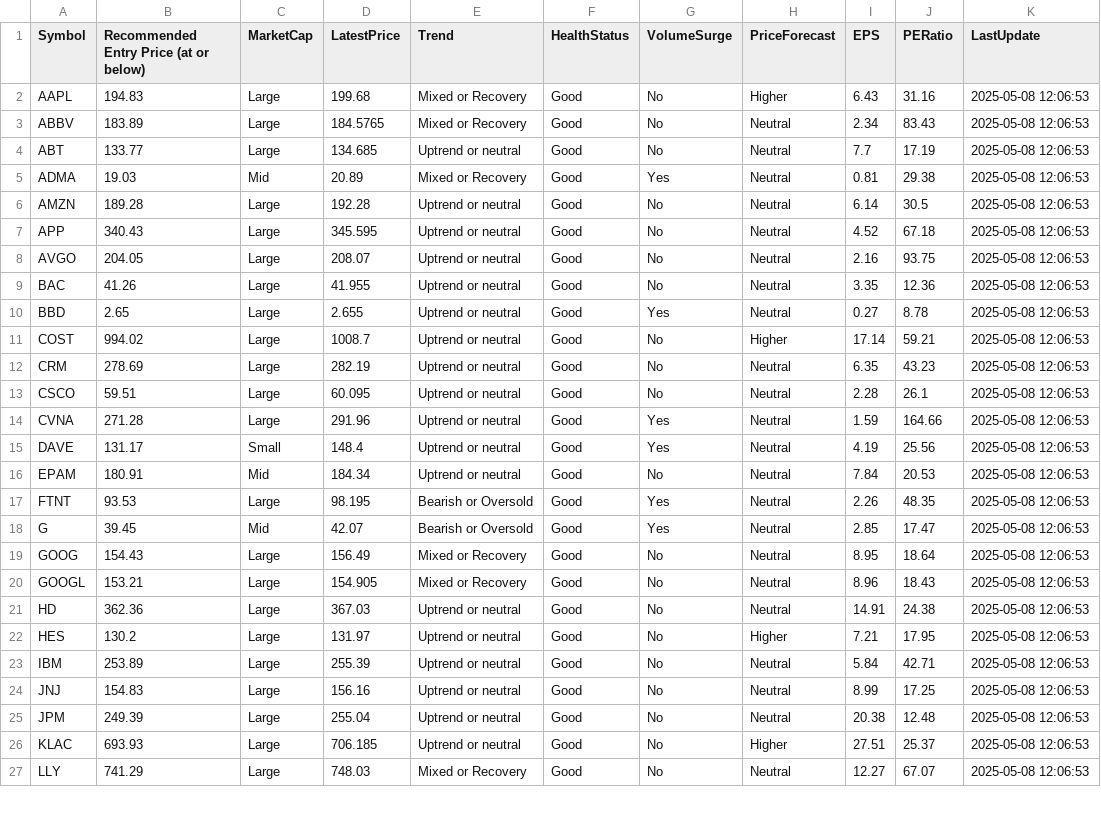
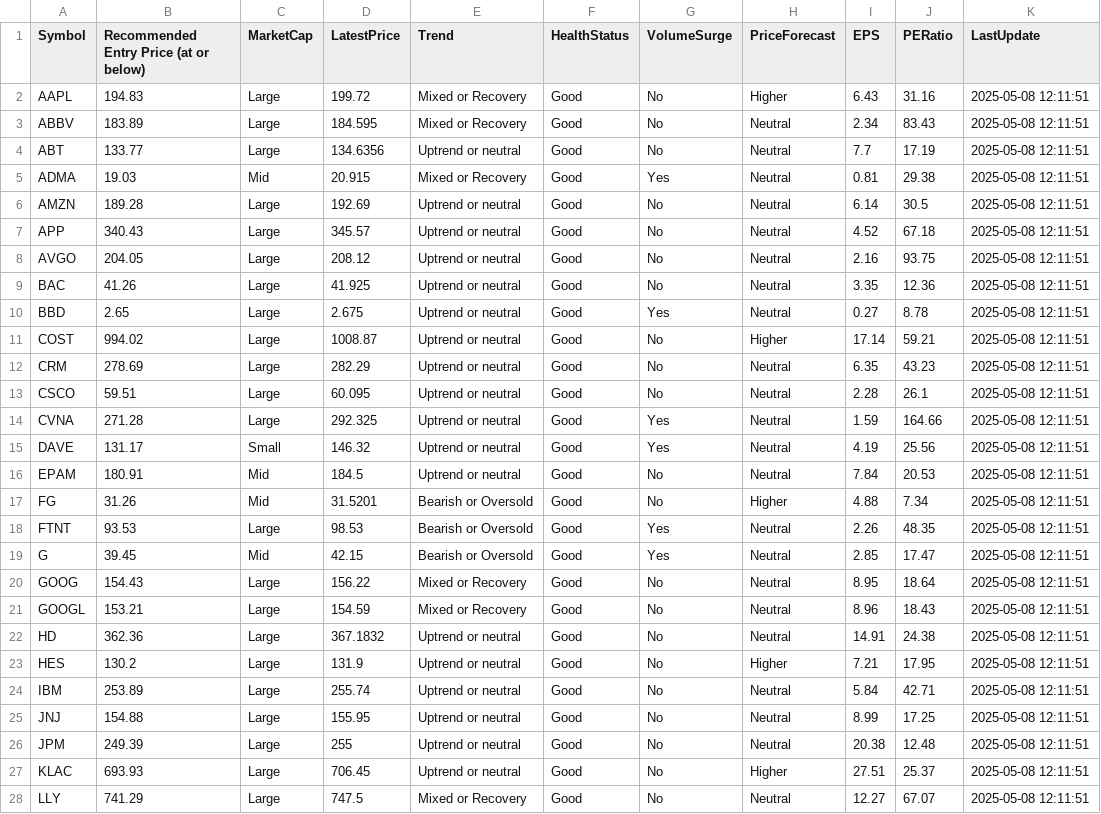
Before and after one commit to kuppal3gt/MSF, a CSV file: results.csv, drawn as a sheet; only a part is shown; the diff covers the shown part only.

Commit message:
Auto-update results at Thu May  8 12:12:01 EDT 2025

```diff
--- a/results.csv
+++ b/results.csv
@@ -1,27 +1,28 @@
 "Symbol","Recommended Entry Price (at or below)","MarketCap","LatestPrice","Trend","HealthStatus","VolumeSurge","PriceForecast","EPS","PERatio","LastUpdate"
-"AAPL",194.83,"Large",199.68,"Mixed or Recovery","Good","No","Higher",6.43,31.16,"2025-05-08 12:06:53"
-"ABBV",183.89,"Large",184.5765,"Mixed or Recovery","Good","No","Neutral",2.34,83.43,"2025-05-08 12:06:53"
-"ABT",133.77,"Large",134.685,"Uptrend or neutral","Good","No","Neutral",7.7,17.19,"2025-05-08 12:06:53"
-"ADMA",19.03,"Mid",20.89,"Mixed or Recovery","Good","Yes","Neutral",0.81,29.38,"2025-05-08 12:06:53"
-"AMZN",189.28,"Large",192.28,"Uptrend or neutral","Good","No","Neutral",6.14,30.5,"2025-05-08 12:06:53"
-"APP",340.43,"Large",345.595,"Uptrend or neutral","Good","No","Neutral",4.52,67.18,"2025-05-08 12:06:53"
-"AVGO",204.05,"Large",208.07,"Uptrend or neutral","Good","No","Neutral",2.16,93.75,"2025-05-08 12:06:53"
-"BAC",41.26,"Large",41.955,"Uptrend or neutral","Good","No","Neutral",3.35,12.36,"2025-05-08 12:06:53"
-"BBD",2.65,"Large",2.655,"Uptrend or neutral","Good","Yes","Neutral",0.27,8.78,"2025-05-08 12:06:53"
-"COST",994.02,"Large",1008.7,"Uptrend or neutral","Good","No","Higher",17.14,59.21,"2025-05-08 12:06:53"
-"CRM",278.69,"Large",282.19,"Uptrend or neutral","Good","No","Neutral",6.35,43.23,"2025-05-08 12:06:53"
-"CSCO",59.51,"Large",60.095,"Uptrend or neutral","Good","No","Neutral",2.28,26.1,"2025-05-08 12:06:53"
-"CVNA",271.28,"Large",291.96,"Uptrend or neutral","Good","Yes","Neutral",1.59,164.66,"2025-05-08 12:06:53"
-"DAVE",131.17,"Small",148.4,"Uptrend or neutral","Good","Yes","Neutral",4.19,25.56,"2025-05-08 12:06:53"
-"EPAM",180.91,"Mid",184.34,"Uptrend or neutral","Good","No","Neutral",7.84,20.53,"2025-05-08 12:06:53"
-"FTNT",93.53,"Large",98.195,"Bearish or Oversold","Good","Yes","Neutral",2.26,48.35,"2025-05-08 12:06:53"
-"G",39.45,"Mid",42.07,"Bearish or Oversold","Good","Yes","Neutral",2.85,17.47,"2025-05-08 12:06:53"
-"GOOG",154.43,"Large",156.49,"Mixed or Recovery","Good","No","Neutral",8.95,18.64,"2025-05-08 12:06:53"
-"GOOGL",153.21,"Large",154.905,"Mixed or Recovery","Good","No","Neutral",8.96,18.43,"2025-05-08 12:06:53"
-"HD",362.36,"Large",367.03,"Uptrend or neutral","Good","No","Neutral",14.91,24.38,"2025-05-08 12:06:53"
-"HES",130.2,"Large",131.97,"Uptrend or neutral","Good","No","Higher",7.21,17.95,"2025-05-08 12:06:53"
-"IBM",253.89,"Large",255.39,"Uptrend or neutral","Good","No","Neutral",5.84,42.71,"2025-05-08 12:06:53"
-"JNJ",154.83,"Large",156.16,"Uptrend or neutral","Good","No","Neutral",8.99,17.25,"2025-05-08 12:06:53"
-"JPM",249.39,"Large",255.04,"Uptrend or neutral","Good","No","Neutral",20.38,12.48,"2025-05-08 12:06:53"
-"KLAC",693.93,"Large",706.185,"Uptrend or neutral","Good","No","Higher",27.51,25.37,"2025-05-08 12:06:53"
-"LLY",741.29,"Large",748.03,"Mixed or Recovery","Good","No","Neutral",12.27,67.07,"2025-05-08 12:06:53"
+"AAPL",194.83,"Large",199.72,"Mixed or Recovery","Good","No","Higher",6.43,31.16,"2025-05-08 12:11:51"
+"ABBV",183.89,"Large",184.595,"Mixed or Recovery","Good","No","Neutral",2.34,83.43,"2025-05-08 12:11:51"
+"ABT",133.77,"Large",134.6356,"Uptrend or neutral","Good","No","Neutral",7.7,17.19,"2025-05-08 12:11:51"
+"ADMA",19.03,"Mid",20.915,"Mixed or Recovery","Good","Yes","Neutral",0.81,29.38,"2025-05-08 12:11:51"
+"AMZN",189.28,"Large",192.69,"Uptrend or neutral","Good","No","Neutral",6.14,30.5,"2025-05-08 12:11:51"
+"APP",340.43,"Large",345.57,"Uptrend or neutral","Good","No","Neutral",4.52,67.18,"2025-05-08 12:11:51"
+"AVGO",204.05,"Large",208.12,"Uptrend or neutral","Good","No","Neutral",2.16,93.75,"2025-05-08 12:11:51"
+"BAC",41.26,"Large",41.925,"Uptrend or neutral","Good","No","Neutral",3.35,12.36,"2025-05-08 12:11:51"
+"BBD",2.65,"Large",2.675,"Uptrend or neutral","Good","Yes","Neutral",0.27,8.78,"2025-05-08 12:11:51"
+"COST",994.02,"Large",1008.87,"Uptrend or neutral","Good","No","Higher",17.14,59.21,"2025-05-08 12:11:51"
+"CRM",278.69,"Large",282.29,"Uptrend or neutral","Good","No","Neutral",6.35,43.23,"2025-05-08 12:11:51"
+"CSCO",59.51,"Large",60.095,"Uptrend or neutral","Good","No","Neutral",2.28,26.1,"2025-05-08 12:11:51"
+"CVNA",271.28,"Large",292.325,"Uptrend or neutral","Good","Yes","Neutral",1.59,164.66,"2025-05-08 12:11:51"
+"DAVE",131.17,"Small",146.32,"Uptrend or neutral","Good","Yes","Neutral",4.19,25.56,"2025-05-08 12:11:51"
+"EPAM",180.91,"Mid",184.5,"Uptrend or neutral","Good","No","Neutral",7.84,20.53,"2025-05-08 12:11:51"
+"FG",31.26,"Mid",31.5201,"Bearish or Oversold","Good","No","Higher",4.88,7.34,"2025-05-08 12:11:51"
+"FTNT",93.53,"Large",98.53,"Bearish or Oversold","Good","Yes","Neutral",2.26,48.35,"2025-05-08 12:11:51"
+"G",39.45,"Mid",42.15,"Bearish or Oversold","Good","Yes","Neutral",2.85,17.47,"2025-05-08 12:11:51"
+"GOOG",154.43,"Large",156.22,"Mixed or Recovery","Good","No","Neutral",8.95,18.64,"2025-05-08 12:11:51"
+"GOOGL",153.21,"Large",154.59,"Mixed or Recovery","Good","No","Neutral",8.96,18.43,"2025-05-08 12:11:51"
+"HD",362.36,"Large",367.1832,"Uptrend or neutral","Good","No","Neutral",14.91,24.38,"2025-05-08 12:11:51"
+"HES",130.2,"Large",131.9,"Uptrend or neutral","Good","No","Higher",7.21,17.95,"2025-05-08 12:11:51"
+"IBM",253.89,"Large",255.74,"Uptrend or neutral","Good","No","Neutral",5.84,42.71,"2025-05-08 12:11:51"
+"JNJ",154.88,"Large",155.95,"Uptrend or neutral","Good","No","Neutral",8.99,17.25,"2025-05-08 12:11:51"
+"JPM",249.39,"Large",255,"Uptrend or neutral","Good","No","Neutral",20.38,12.48,"2025-05-08 12:11:51"
+"KLAC",693.93,"Large",706.45,"Uptrend or neutral","Good","No","Higher",27.51,25.37,"2025-05-08 12:11:51"
+"LLY",741.29,"Large",747.5,"Mixed or Recovery","Good","No","Neutral",12.27,67.07,"2025-05-08 12:11:51"
```
Also changed, not shown: 55 edited cells elsewhere in this file.
